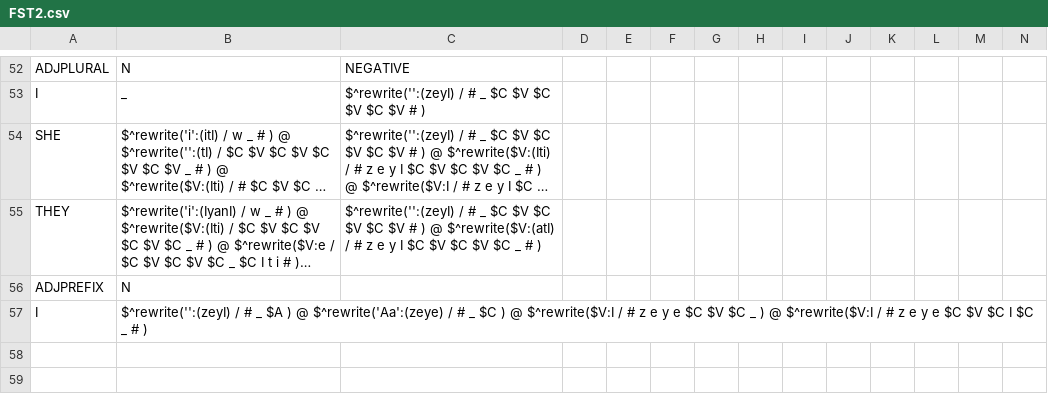
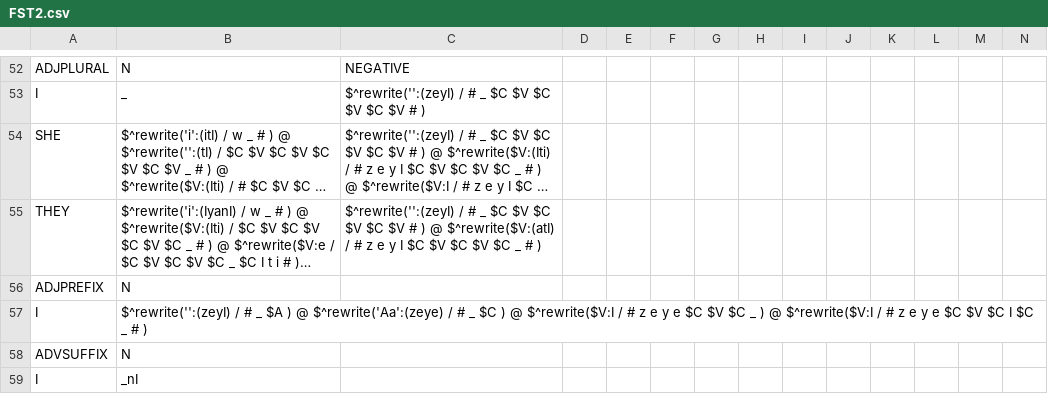
Before and after one commit to biniamgebremichael/timorph, a CSV file: src/gparser/FST2.csv, drawn as a sheet; only a part is shown, gaps mark what is left out; long unchanged cells end in …; the diff names each change by its address in the sheet, - before the commit and + after, or states it on an @@ line.

```diff
--- a/src/gparser/FST2.csv
+++ b/src/gparser/FST2.csv
+row 58: ADVSUFFIX | N
+row 59: I | _nI
```
Also changed, not shown: 18 other files.
